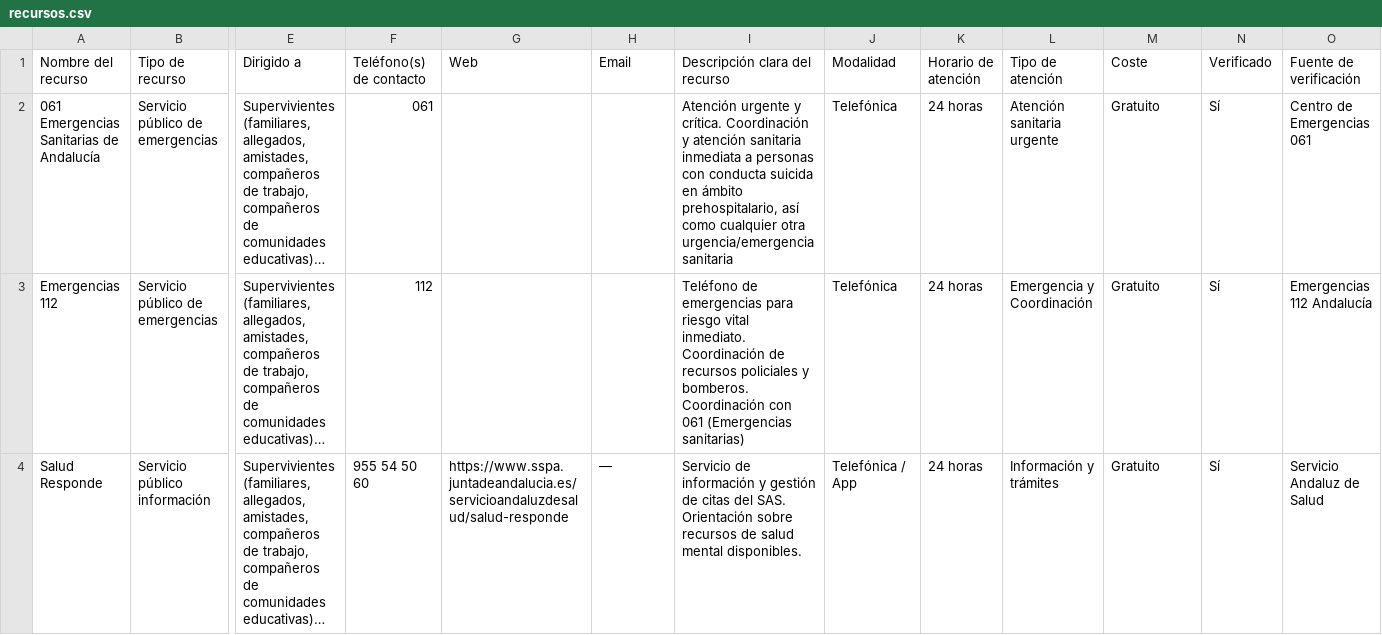
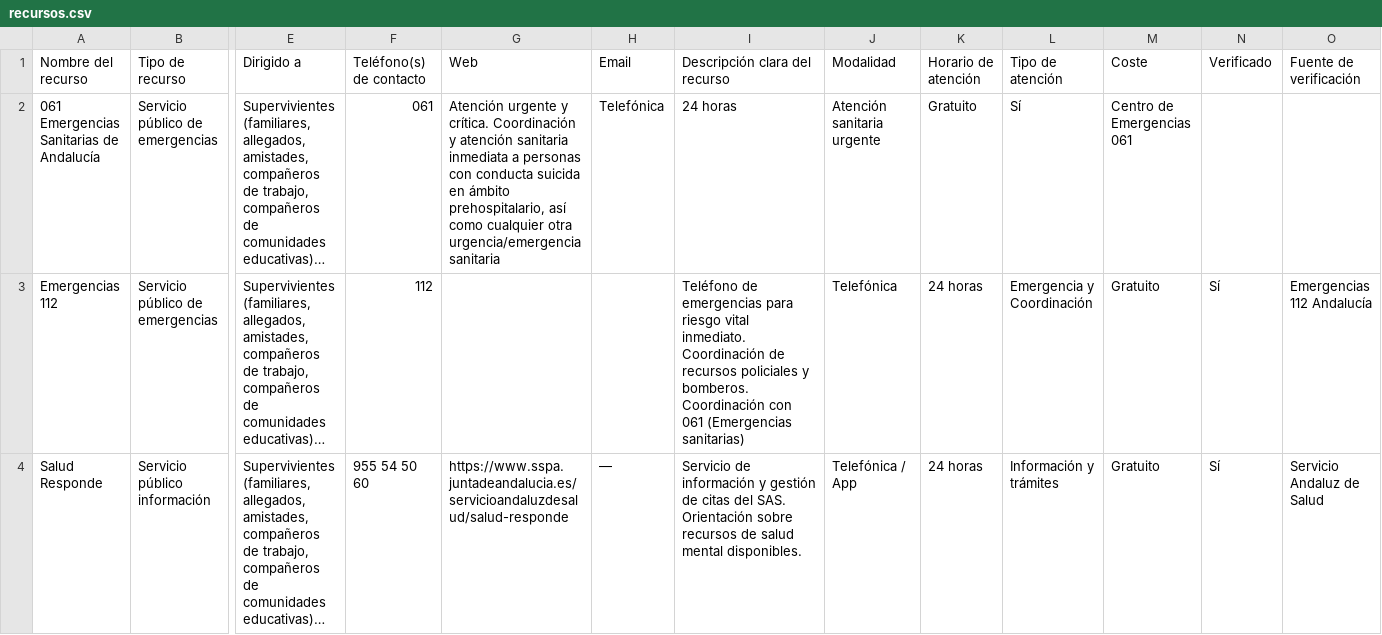
Before and after one commit to SGitdcasH26/RECURSOSPREVSUIC, a CSV file: recursos.csv, drawn as a sheet; only a part is shown, gaps mark what is left out; long unchanged cells end in …; the diff names each change by its address in the sheet, - before the commit and + after, or states it on an @@ line.

```diff
--- a/recursos.csv
+++ b/recursos.csv
-G2 (Web): (empty)
+G2 (Web): Atención urgente y crítica. Coordinación y atención sanitaria inmediata a personas con conducta suicida en ámbito prehospitalario, así como cualquier otra urgencia/emergencia sanitaria
-H2 (Email): (empty)
+H2 (Email): Telefónica
-I2 (Descripción clara del recurso): Atención urgente y crítica. Coordinación y atención sanitaria inmediata a personas con conducta suicida en ámbito prehospitalario, así como cualquier otra urgencia/emergencia sanitaria
+I2 (Descripción clara del recurso): 24 horas
-J2 (Modalidad): Telefónica
+J2 (Modalidad): Atención sanitaria urgente
-K2 (Horario de atención): 24 horas
+K2 (Horario de atención): Gratuito
-L2 (Tipo de atención): Atención sanitaria urgente
+L2 (Tipo de atención): Sí
-M2 (Coste): Gratuito
+M2 (Coste): Centro de Emergencias 061
-N2 (Verificado): Sí
+N2 (Verificado): (empty)
-O2 (Fuente de verificación): Centro de Emergencias 061
+O2 (Fuente de verificación): (empty)
```
